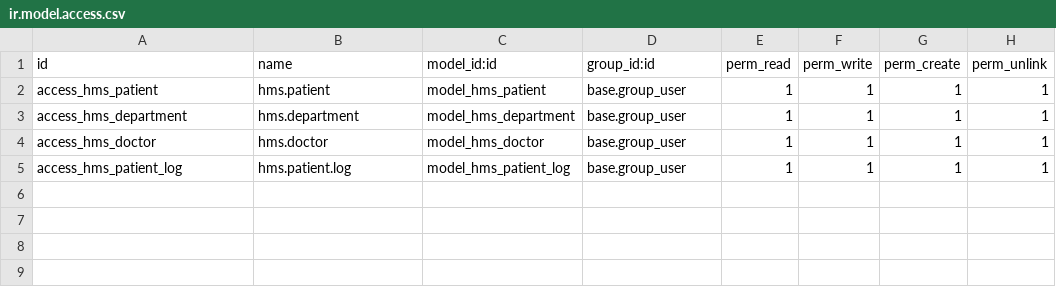
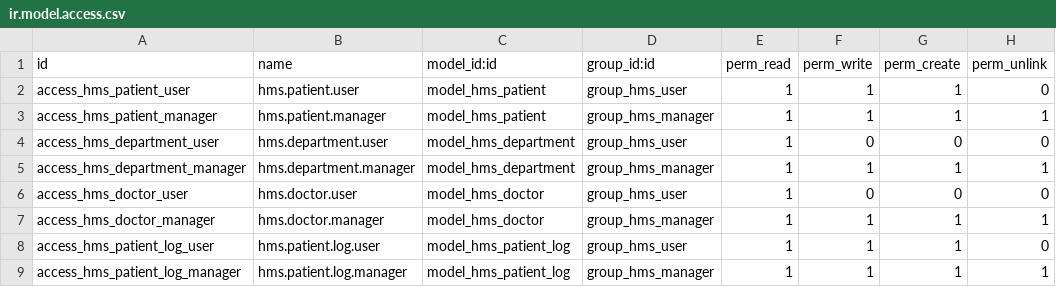
Before and after one commit to ayaemx/odoo-hms-module, a CSV file: hms/security/ir.model.access.csv, drawn as a sheet.

Commit message:
Lab04 Complete: HMS Security Groups and Patient Reporting System
🔐 Security Implementation:
- Created HMS User and Manager groups with different access levels
- Implemented record rules: users see only their own patients
- Added granular access rights: read-only departments/doctors for users
- Applied view-level security: doctor fields hidden from regular users
- Restricted menu access: doctors menu only for managers

📊 Reporting System:
- Developed professional PDF patient status report
- Implemented QWeb template with patient details and log history
- Added report action integrated into Odoo interface
- Included comprehensive patient information display

🛠️ Technical Updates:
- security/hms_security.xml: User groups and categories
- security/hms_record_rules.xml: Row-level data access control
- security/ir.model.access.csv: Model-level permissions
- reports/hms_patient_report.xml: PDF report template
- Updated views with group-based field visibility
- Enhanced manifest with security and report dependencies

✅ Lab04 Compliance: Fully implements all requirements
- User group: limited access to own patients only
- Manager group: full administrative access
- Security rules: automatic data filtering
- Professional patient report with log history
- Production-ready security implementation

```diff
--- a/hms/security/ir.model.access.csv
+++ b/hms/security/ir.model.access.csv
@@ -1,5 +1,9 @@
 id,name,model_id:id,group_id:id,perm_read,perm_write,perm_create,perm_unlink
-access_hms_patient,hms.patient,model_hms_patient,base.group_user,1,1,1,1
-access_hms_department,hms.department,model_hms_department,base.group_user,1,1,1,1
-access_hms_doctor,hms.doctor,model_hms_doctor,base.group_user,1,1,1,1
-access_hms_patient_log,hms.patient.log,model_hms_patient_log,base.group_user,1,1,1,1
+access_hms_patient_user,hms.patient.user,model_hms_patient,group_hms_user,1,1,1,0
+access_hms_patient_manager,hms.patient.manager,model_hms_patient,group_hms_manager,1,1,1,1
+access_hms_department_user,hms.department.user,model_hms_department,group_hms_user,1,0,0,0
+access_hms_department_manager,hms.department.manager,model_hms_department,group_hms_manager,1,1,1,1
+access_hms_doctor_user,hms.doctor.user,model_hms_doctor,group_hms_user,1,0,0,0
+access_hms_doctor_manager,hms.doctor.manager,model_hms_doctor,group_hms_manager,1,1,1,1
+access_hms_patient_log_user,hms.patient.log.user,model_hms_patient_log,group_hms_user,1,1,1,0
+access_hms_patient_log_manager,hms.patient.log.manager,model_hms_patient_log,group_hms_manager,1,1,1,1
```
Also changed, not shown: 6 other files.
